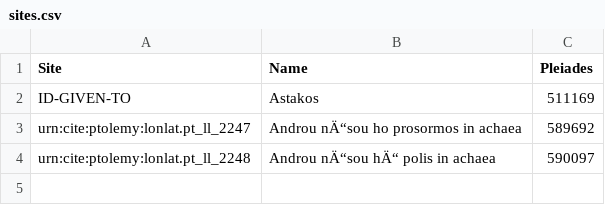
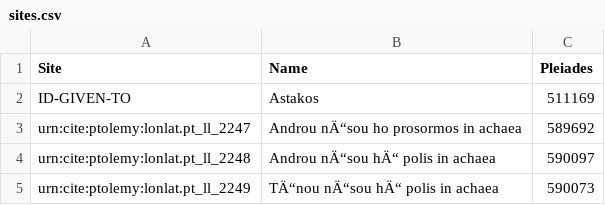
Before and after one commit to beckygeddes/Ptolemy, a CSV file: sites.csv, drawn as a sheet.

Commit message:
Update sites.csv

```diff
--- a/sites.csv
+++ b/sites.csv
@@ -4 +4,2 @@ urn:cite:ptolemy:lonlat.pt_ll_2247,Androu nÄ“sou ho prosormos in achaea,58969
 urn:cite:ptolemy:lonlat.pt_ll_2248,Androu nÄ“sou hÄ“ polis in achaea,590097
+urn:cite:ptolemy:lonlat.pt_ll_2249,TÄ“nou nÄ“sou hÄ“ polis in achaea,590073
```
